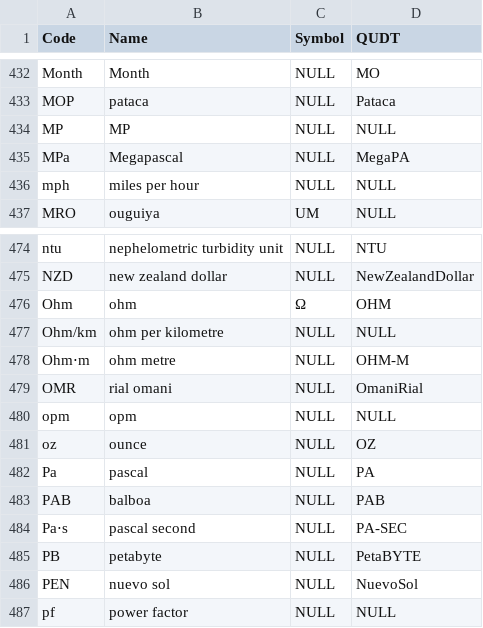
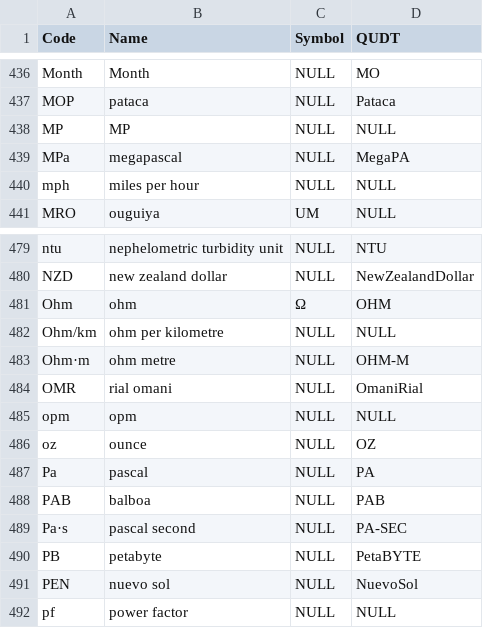
Before and after one commit to buildingSMART/bSDD, a CSV file: DataFiles/units.csv, drawn as a sheet; only a part is shown, gaps mark what is left out; addresses are those after the commit; the diff covers the shown part only; the diff names each change by its address in the sheet, - before the commit and + after, or states it on an @@ line.

```diff
--- a/DataFiles/units.csv
+++ b/DataFiles/units.csv
-B439 (Name): Megapascal
+B439 (Name): megapascal
-A483 (Code): Ohm⋅m
+A483 (Code): Ohm·m
-A489 (Code): Pa⋅s
+A489 (Code): Pa·s
```
Also changed, not shown: 5 added rows and 2 edited cells elsewhere in this file, DataFiles/unit-mapping.csv.
